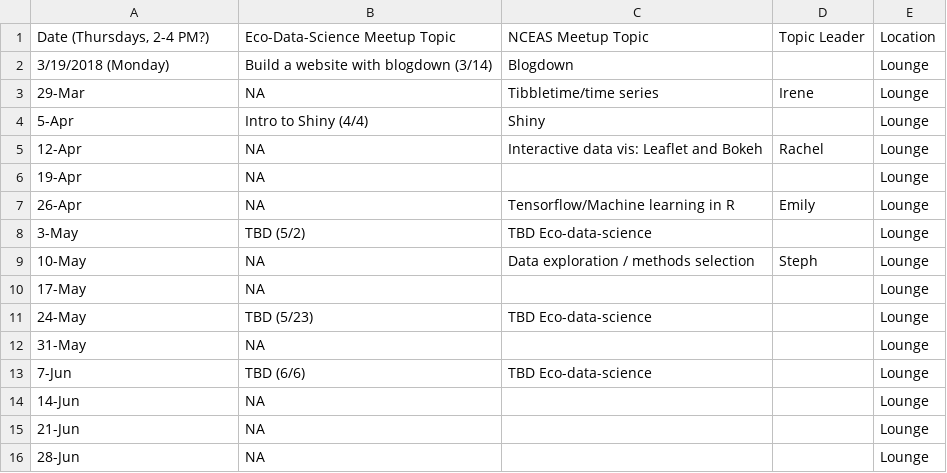
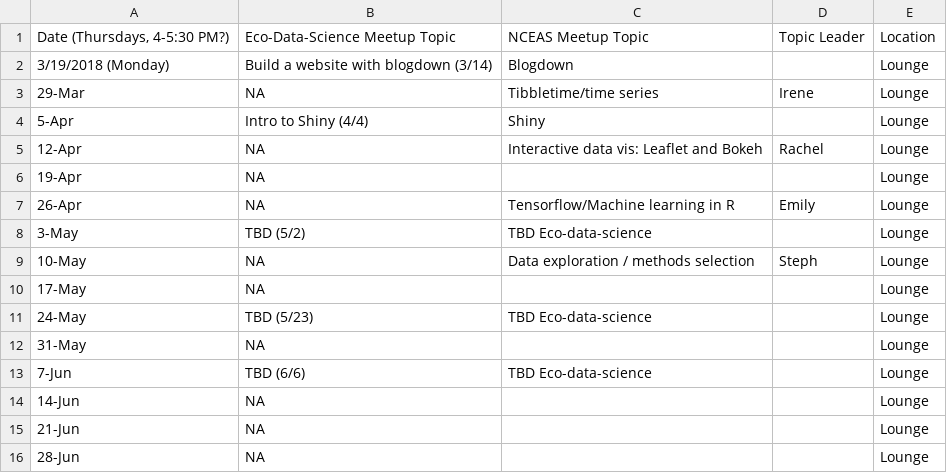
Before and after one commit to nceas-coding-club/hacky-hour-materials, a CSV file: NCEASHackyHourSchedule.csv, drawn as a sheet.

Commit message:
Update NCEASHackyHourSchedule.csv
Updating time

```diff
--- a/NCEASHackyHourSchedule.csv
+++ b/NCEASHackyHourSchedule.csv
@@ -1,2 +1,2 @@
-"Date (Thursdays, 2-4 PM?) ",Eco-Data-Science Meetup Topic,NCEAS Meetup Topic,Topic Leader,Location
+"Date (Thursdays, 4-5:30 PM?) ",Eco-Data-Science Meetup Topic,NCEAS Meetup Topic,Topic Leader,Location
 3/19/2018 (Monday),Build a website with blogdown (3/14),Blogdown,,Lounge
```
